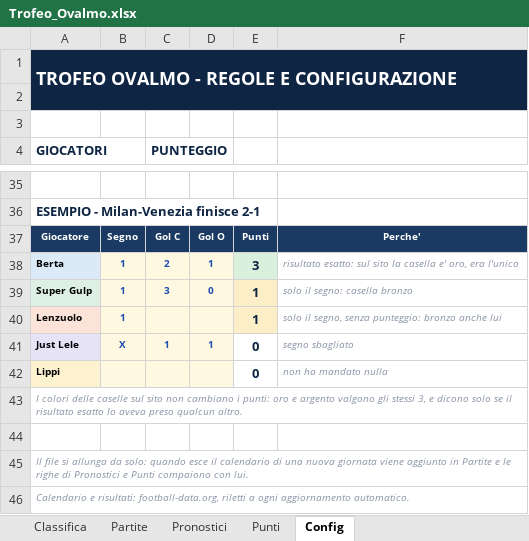
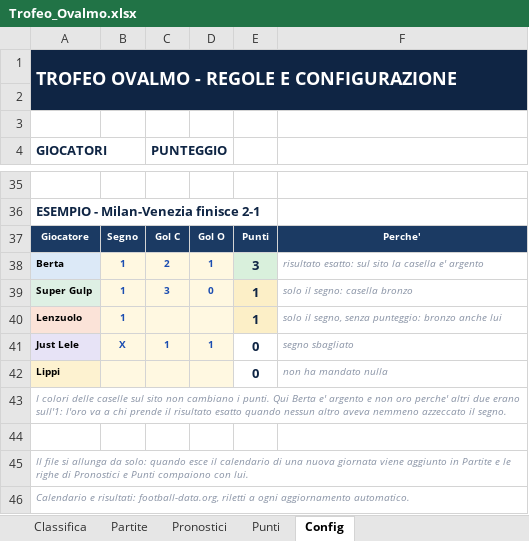
Before and after one commit to FedericoCimatti/ovalmo, an Excel workbook: docs/Trofeo_Ovalmo.xlsx, sheet Config, drawn as a sheet; only a part is shown, gaps mark what is left out; values as stored, in another font and other column widths than the file's, no borders; the diff names each change by its address in the sheet, - before the commit and + after, or states it on an @@ line.

```diff
--- a/docs/Trofeo_Ovalmo.xlsx (sheet Config)
+++ b/docs/Trofeo_Ovalmo.xlsx (sheet Config)
-F38: …casella e' oro, era l'unico
+F38: …casella e' argento
-A43 (GIOCATORI): …cambiano i punti: oro e argento valgono gli stessi 3, e dicono solo se il risultato esatto lo aveva preso qualcun altro.
+A43 (GIOCATORI): …cambiano i punti. Qui Berta e' argento e non oro perche' altri due erano sull'1: l'oro va a chi prende il risultato esatto quando nessun altro aveva nemmeno azzeccato il segno.
```
Also changed, not shown: 2 other files.
